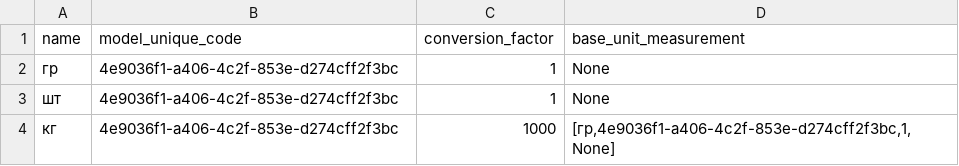
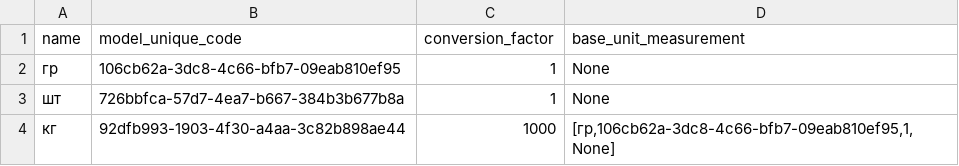
Before and after one commit to nech14/Design_patterns, a CSV file: reports/range/report.csv, drawn as a sheet.

```diff
--- a/reports/range/report.csv
+++ b/reports/range/report.csv
@@ -1,4 +1,4 @@
 name;model_unique_code;conversion_factor;base_unit_measurement;
-гр;4e9036f1-a406-4c2f-853e-d274cff2f3bc;1;None;
-шт;4e9036f1-a406-4c2f-853e-d274cff2f3bc;1;None;
-кг;4e9036f1-a406-4c2f-853e-d274cff2f3bc;1000;[гр,4e9036f1-a406-4c2f-853e-d274cff2f3bc,1,None];
+гр;106cb62a-3dc8-4c66-bfb7-09eab810ef95;1;None;
+шт;726bbfca-57d7-4ea7-b667-384b3b677b8a;1;None;
+кг;92dfb993-1903-4f30-a4aa-3c82b898ae44;1000;[гр,106cb62a-3dc8-4c66-bfb7-09eab810ef95,1,None];
```
Also changed, not shown: reports/nomenclature/report.csv, reports/receipt/report.csv, 17 other files.
